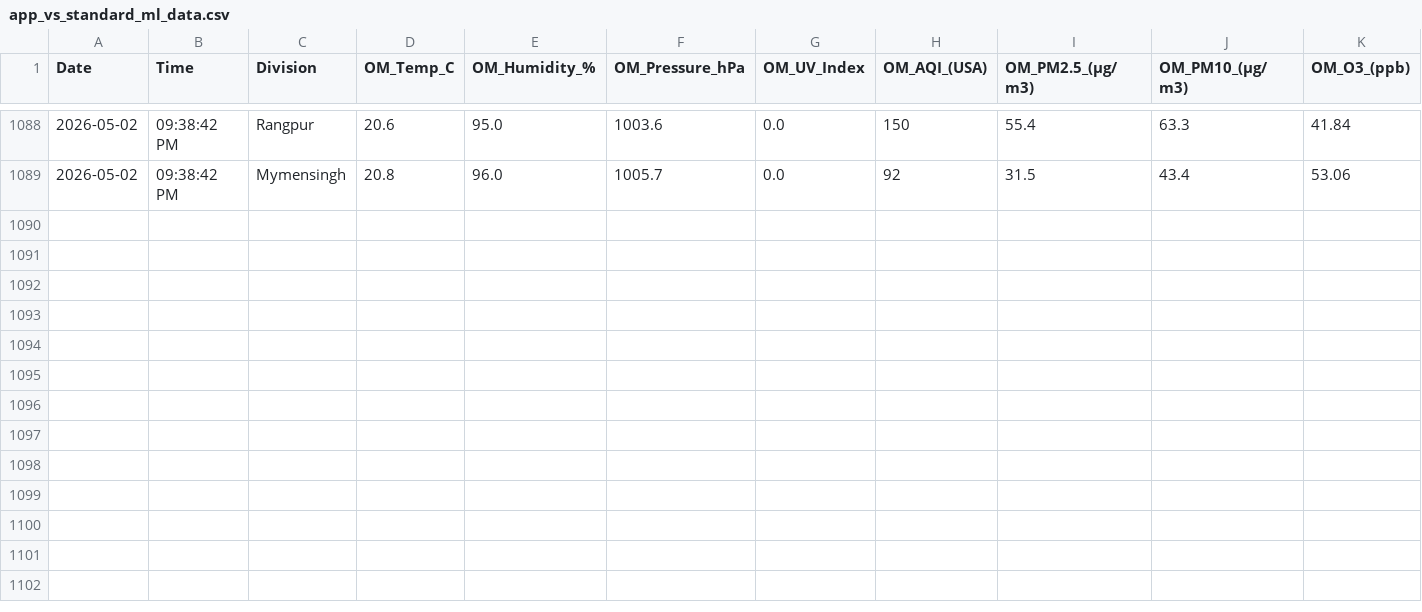
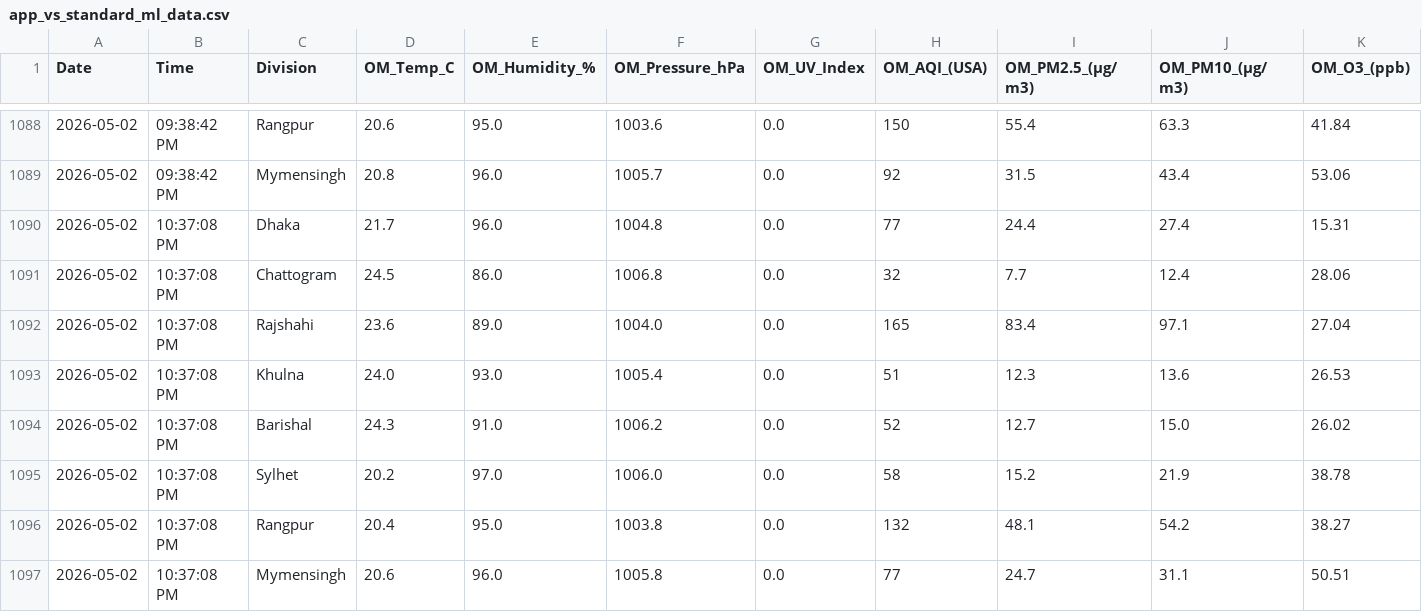
Before and after one commit to mohabbut44/python-data-collection, a CSV file: app_vs_standard_ml_data.csv, drawn as a sheet; only a part is shown, gaps mark what is left out; rows hold the shown columns only; the diff names each change by its address in the sheet, - before the commit and + after, or states it on an @@ line.

```diff
--- a/app_vs_standard_ml_data.csv
+++ b/app_vs_standard_ml_data.csv
+row 1090: 2026-05-02 | 10:37:08 PM | Dhaka | 21.7 | 96.0 | 1004.8 | 0.0 | 77 | 24.4 | 27.4 | 15.31
+row 1091: 2026-05-02 | 10:37:08 PM | Chattogram | 24.5 | 86.0 | 1006.8 | 0.0 | 32 | 7.7 | 12.4 | 28.06
+row 1092: 2026-05-02 | 10:37:08 PM | Rajshahi | 23.6 | 89.0 | 1004.0 | 0.0 | 165 | 83.4 | 97.1 | 27.04
+row 1093: 2026-05-02 | 10:37:08 PM | Khulna | 24.0 | 93.0 | 1005.4 | 0.0 | 51 | 12.3 | 13.6 | 26.53
+row 1094: 2026-05-02 | 10:37:08 PM | Barishal | 24.3 | 91.0 | 1006.2 | 0.0 | 52 | 12.7 | 15.0 | 26.02
+row 1095: 2026-05-02 | 10:37:08 PM | Sylhet | 20.2 | 97.0 | 1006.0 | 0.0 | 58 | 15.2 | 21.9 | 38.78
+row 1096: 2026-05-02 | 10:37:08 PM | Rangpur | 20.4 | 95.0 | 1003.8 | 0.0 | 132 | 48.1 | 54.2 | 38.27
+row 1097: 2026-05-02 | 10:37:08 PM | Mymensingh | 20.6 | 96.0 | 1005.8 | 0.0 | 77 | 24.7 | 31.1 | 50.51
```
